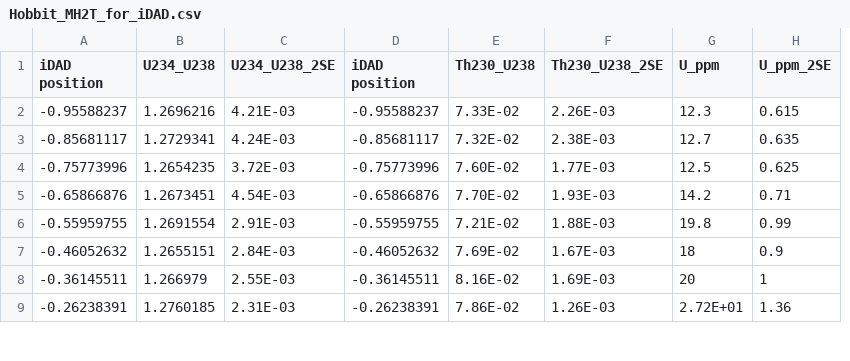
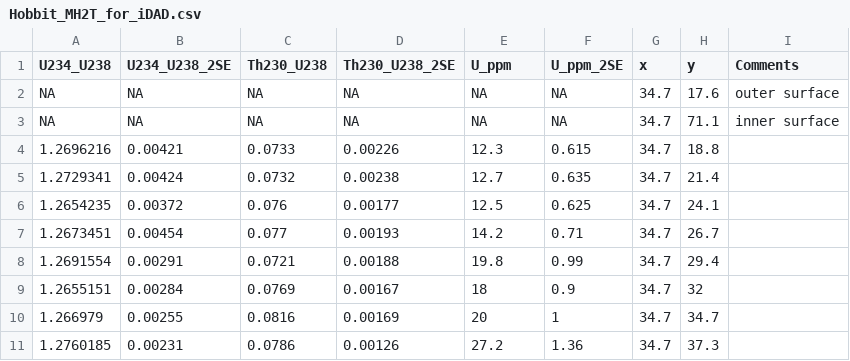
Before and after one commit to tonydoss/UThwigl, a CSV file: vignettes/data/Hobbit_MH2T_for_iDAD.csv, drawn as a sheet; only a part is shown; removed rows and columns are numbered as before the commit, all else as after; the diff covers the shown part only; the diff names each change by its address in the sheet, - before the commit and + after, or states it on an @@ line.

Commit message:
included new example datasets where they need to be

```diff
--- a/vignettes/data/Hobbit_MH2T_for_iDAD.csv
+++ b/vignettes/data/Hobbit_MH2T_for_iDAD.csv
-column A (iDAD position), rows 2-9: -0.95588237 | -0.85681117 | -0.75773996 | -0.65866876 | -0.55959755 | -0.46052632 | -0.36145511 | -0.26238391
-column D (iDAD position), rows 2-9: -0.95588237 | -0.85681117 | -0.75773996 | -0.65866876 | -0.55959755 | -0.46052632 | -0.36145511 | -0.26238391
+column G (x), rows 4-11: all 34.7
+column H (y), rows 4-11: 18.8 | 21.4 | 24.1 | 26.7 | 29.4 | 32 | 34.7 | 37.3
+column I (Comments), empty
+row 2: NA | NA | NA | NA | NA | NA | 34.7 | 17.6 | outer surface
+row 3: NA | NA | NA | NA | NA | NA | 34.7 | 71.1 | inner surface
-B4 (U234_U238_2SE): 4.21E-03
+B4 (U234_U238_2SE): 0.00421
-C4 (Th230_U238): 7.33E-02
+C4 (Th230_U238): 0.0733
-D4 (Th230_U238_2SE): 2.26E-03
+D4 (Th230_U238_2SE): 0.00226
-B5 (U234_U238_2SE): 4.24E-03
+B5 (U234_U238_2SE): 0.00424
-C5 (Th230_U238): 7.32E-02
+C5 (Th230_U238): 0.0732
-D5 (Th230_U238_2SE): 2.38E-03
+D5 (Th230_U238_2SE): 0.00238
-B6 (U234_U238_2SE): 3.72E-03
+B6 (U234_U238_2SE): 0.00372
-C6 (Th230_U238): 7.60E-02
+C6 (Th230_U238): 0.076
-D6 (Th230_U238_2SE): 1.77E-03
+D6 (Th230_U238_2SE): 0.00177
-B7 (U234_U238_2SE): 4.54E-03
+B7 (U234_U238_2SE): 0.00454
-C7 (Th230_U238): 7.70E-02
+C7 (Th230_U238): 0.077
-D7 (Th230_U238_2SE): 1.93E-03
+D7 (Th230_U238_2SE): 0.00193
-B8 (U234_U238_2SE): 2.91E-03
+B8 (U234_U238_2SE): 0.00291
-C8 (Th230_U238): 7.21E-02
+C8 (Th230_U238): 0.0721
-D8 (Th230_U238_2SE): 1.88E-03
+D8 (Th230_U238_2SE): 0.00188
-B9 (U234_U238_2SE): 2.84E-03
+B9 (U234_U238_2SE): 0.00284
-C9 (Th230_U238): 7.69E-02
+C9 (Th230_U238): 0.0769
-D9 (Th230_U238_2SE): 1.67E-03
+D9 (Th230_U238_2SE): 0.00167
-B10 (U234_U238_2SE): 2.55E-03
+B10 (U234_U238_2SE): 0.00255
-C10 (Th230_U238): 8.16E-02
+C10 (Th230_U238): 0.0816
-D10 (Th230_U238_2SE): 1.69E-03
+D10 (Th230_U238_2SE): 0.00169
-B11 (U234_U238_2SE): 2.31E-03
+B11 (U234_U238_2SE): 0.00231
-C11 (Th230_U238): 7.86E-02
+C11 (Th230_U238): 0.0786
-D11 (Th230_U238_2SE): 1.26E-03
+D11 (Th230_U238_2SE): 0.00126
-E11 (U_ppm): 2.72E+01
+E11 (U_ppm): 27.2
```
Also changed, not shown: 48 edited cells elsewhere in this file, vignettes/Hobbit_1_1T_for_iDAD.csv, vignettes/Hobbit_MH2T_for_iDAD.csv, 11 other files.
